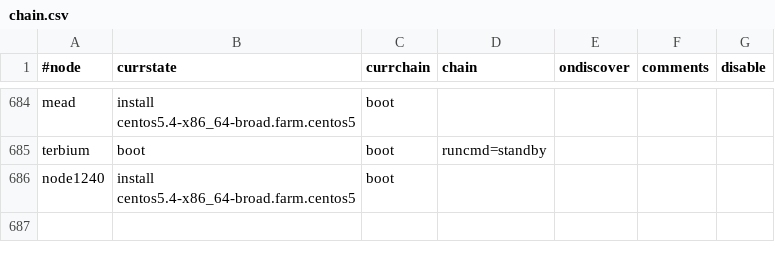
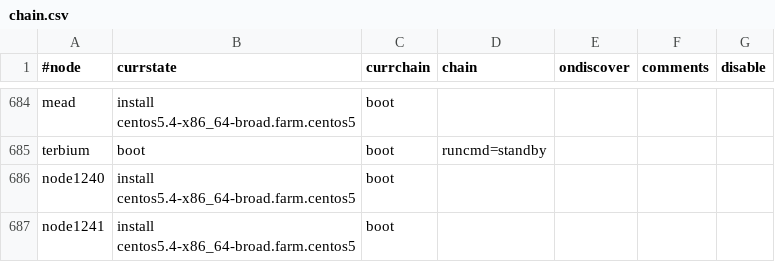
Before and after one commit to broadinstitute/APSGhistory, a CSV file: xcat2/tables/chain.csv, drawn as a sheet; only a part is shown, gaps mark what is left out.

```diff
--- a/xcat2/tables/chain.csv
+++ b/xcat2/tables/chain.csv
@@ -686 +686,2 @@
 "node1240","install centos5.4-x86_64-broad.farm.centos5","boot",,,,
+"node1241","install centos5.4-x86_64-broad.farm.centos5","boot",,,,
```
Also changed, not shown: xcat2/tables/bootparams.csv, xcat2/tables/hosts.csv, 3 other files.
